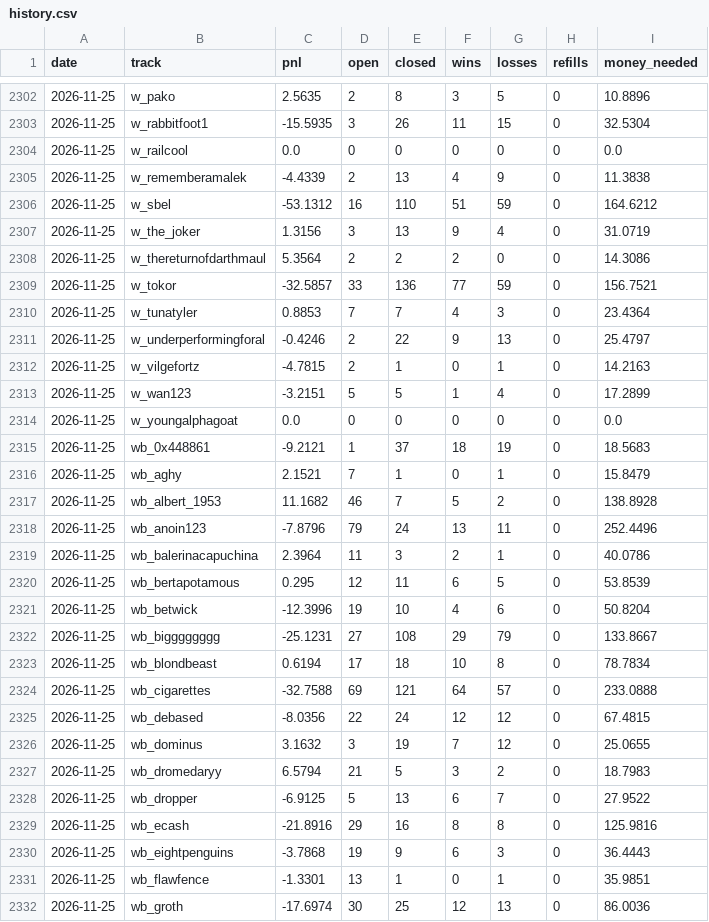
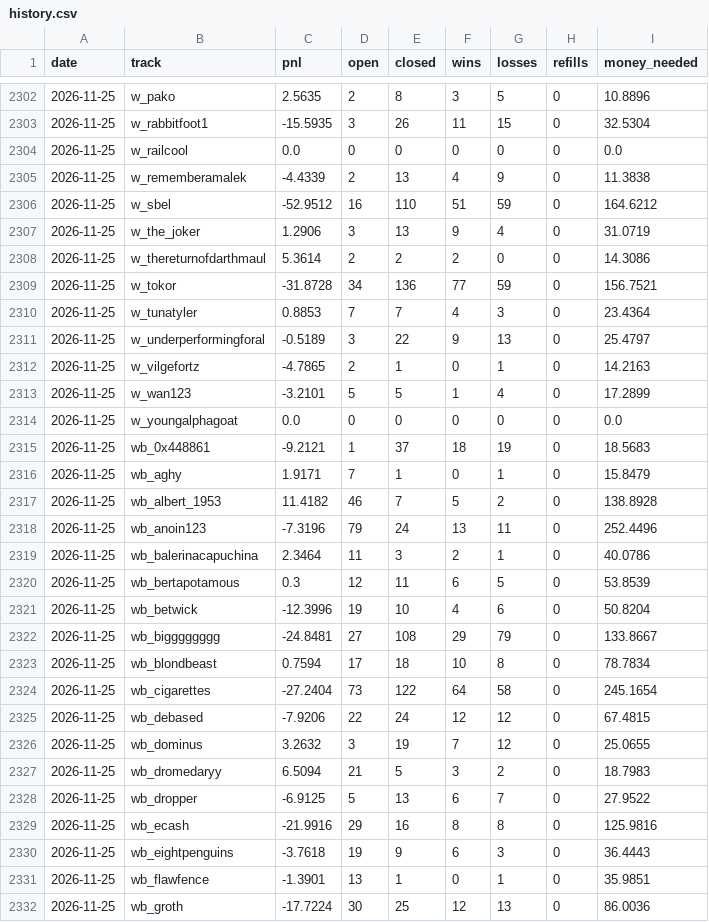
Before and after one commit to palsk1/poly-paper-bot, a CSV file: state/history.csv, drawn as a sheet; only a part is shown, gaps mark what is left out; the diff covers the shown part only.

```diff
--- a/state/history.csv
+++ b/state/history.csv
@@ -2305,28 +2305,28 @@ date,track,pnl,open,closed,wins,losses,refills,money_needed
 2026-11-25,w_rememberamalek,-4.4339,2,13,4,9,0,11.3838
-2026-11-25,w_sbel,-53.1312,16,110,51,59,0,164.6212
-2026-11-25,w_the_joker,1.3156,3,13,9,4,0,31.0719
-2026-11-25,w_thereturnofdarthmaul,5.3564,2,2,2,0,0,14.3086
-2026-11-25,w_tokor,-32.5857,33,136,77,59,0,156.7521
+2026-11-25,w_sbel,-52.9512,16,110,51,59,0,164.6212
+2026-11-25,w_the_joker,1.2906,3,13,9,4,0,31.0719
+2026-11-25,w_thereturnofdarthmaul,5.3614,2,2,2,0,0,14.3086
+2026-11-25,w_tokor,-31.8728,34,136,77,59,0,156.7521
 2026-11-25,w_tunatyler,0.8853,7,7,4,3,0,23.4364
-2026-11-25,w_underperformingforal,-0.4246,2,22,9,13,0,25.4797
-2026-11-25,w_vilgefortz,-4.7815,2,1,0,1,0,14.2163
-2026-11-25,w_wan123,-3.2151,5,5,1,4,0,17.2899
+2026-11-25,w_underperformingforal,-0.5189,3,22,9,13,0,25.4797
+2026-11-25,w_vilgefortz,-4.7865,2,1,0,1,0,14.2163
+2026-11-25,w_wan123,-3.2101,5,5,1,4,0,17.2899
 2026-11-25,w_youngalphagoat,0.0,0,0,0,0,0,0.0
 2026-11-25,wb_0x448861,-9.2121,1,37,18,19,0,18.5683
-2026-11-25,wb_aghy,2.1521,7,1,0,1,0,15.8479
-2026-11-25,wb_albert_1953,11.1682,46,7,5,2,0,138.8928
-2026-11-25,wb_anoin123,-7.8796,79,24,13,11,0,252.4496
-2026-11-25,wb_balerinacapuchina,2.3964,11,3,2,1,0,40.0786
-2026-11-25,wb_bertapotamous,0.295,12,11,6,5,0,53.8539
+2026-11-25,wb_aghy,1.9171,7,1,0,1,0,15.8479
+2026-11-25,wb_albert_1953,11.4182,46,7,5,2,0,138.8928
+2026-11-25,wb_anoin123,-7.3196,79,24,13,11,0,252.4496
+2026-11-25,wb_balerinacapuchina,2.3464,11,3,2,1,0,40.0786
+2026-11-25,wb_bertapotamous,0.3,12,11,6,5,0,53.8539
 2026-11-25,wb_betwick,-12.3996,19,10,4,6,0,50.8204
-2026-11-25,wb_bigggggggg,-25.1231,27,108,29,79,0,133.8667
-2026-11-25,wb_blondbeast,0.6194,17,18,10,8,0,78.7834
-2026-11-25,wb_cigarettes,-32.7588,69,121,64,57,0,233.0888
-2026-11-25,wb_debased,-8.0356,22,24,12,12,0,67.4815
-2026-11-25,wb_dominus,3.1632,3,19,7,12,0,25.0655
-2026-11-25,wb_dromedaryy,6.5794,21,5,3,2,0,18.7983
+2026-11-25,wb_bigggggggg,-24.8481,27,108,29,79,0,133.8667
+2026-11-25,wb_blondbeast,0.7594,17,18,10,8,0,78.7834
+2026-11-25,wb_cigarettes,-27.2404,73,122,64,58,0,245.1654
+2026-11-25,wb_debased,-7.9206,22,24,12,12,0,67.4815
+2026-11-25,wb_dominus,3.2632,3,19,7,12,0,25.0655
+2026-11-25,wb_dromedaryy,6.5094,21,5,3,2,0,18.7983
 2026-11-25,wb_dropper,-6.9125,5,13,6,7,0,27.9522
-2026-11-25,wb_ecash,-21.8916,29,16,8,8,0,125.9816
-2026-11-25,wb_eightpenguins,-3.7868,19,9,6,3,0,36.4443
-2026-11-25,wb_flawfence,-1.3301,13,1,0,1,0,35.9851
-2026-11-25,wb_groth,-17.6974,30,25,12,13,0,86.0036
+2026-11-25,wb_ecash,-21.9916,29,16,8,8,0,125.9816
+2026-11-25,wb_eightpenguins,-3.7618,19,9,6,3,0,36.4443
+2026-11-25,wb_flawfence,-1.3901,13,1,0,1,0,35.9851
+2026-11-25,wb_groth,-17.7224,30,25,12,13,0,86.0036
```
Also changed, not shown: 114 edited cells elsewhere in this file, 9 other files.
